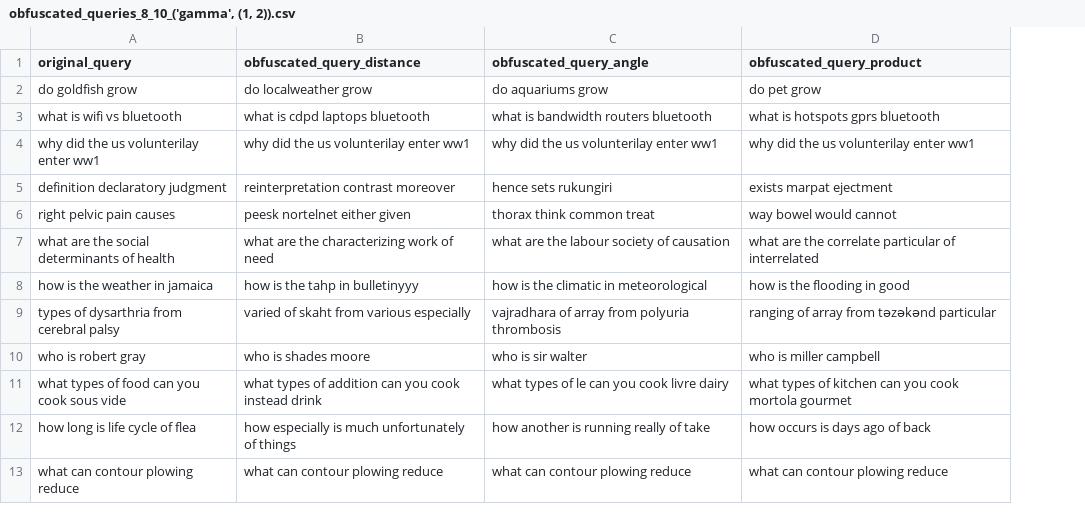
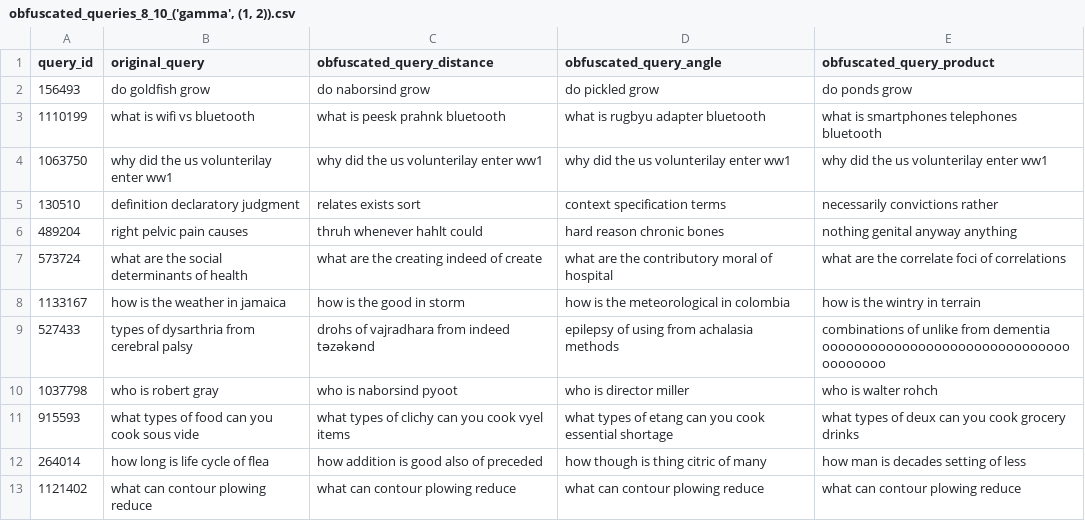
Before and after one commit to Kekkodf/WBB-QueryObfuscation, a CSV file: results/pipeline/obfuscated_queries_8_10_('gamma', (1, 2)).csv, drawn as a sheet; only a part is shown; addresses are those after the commit; the diff covers the shown part only; the diff names each change by its address in the sheet, - before the commit and + after, or states it on an @@ line.

```diff
--- a/results/pipeline/obfuscated_queries_8_10_('gamma', (1, 2)).csv
+++ b/results/pipeline/obfuscated_queries_8_10_('gamma', (1, 2)).csv
+column A (query_id), rows 2-13: 156493 | 1110199 | 1063750 | 130510 | 489204 | 573724 | 1133167 | 527433 | 1037798 | 915593 | 264014 | 1121402
-C2 (obfuscated_query_distance): do localweather grow
+C2 (obfuscated_query_distance): do naborsind grow
-D2 (obfuscated_query_angle): do aquariums grow
+D2 (obfuscated_query_angle): do pickled grow
-E2 (obfuscated_query_product): do pet grow
+E2 (obfuscated_query_product): do ponds grow
-C3 (obfuscated_query_distance): what is cdpd laptops bluetooth
+C3 (obfuscated_query_distance): what is peesk prahnk bluetooth
-D3 (obfuscated_query_angle): what is bandwidth routers bluetooth
+D3 (obfuscated_query_angle): what is rugbyu adapter bluetooth
-E3 (obfuscated_query_product): what is hotspots gprs bluetooth
+E3 (obfuscated_query_product): what is smartphones telephones bluetooth
-C5 (obfuscated_query_distance): reinterpretation contrast moreover
+C5 (obfuscated_query_distance): relates exists sort
-D5 (obfuscated_query_angle): hence sets rukungiri
+D5 (obfuscated_query_angle): context specification terms
-E5 (obfuscated_query_product): exists marpat ejectment
+E5 (obfuscated_query_product): necessarily convictions rather
-C6 (obfuscated_query_distance): peesk nortelnet either given
+C6 (obfuscated_query_distance): thruh whenever hahlt could
-D6 (obfuscated_query_angle): thorax think common treat
+D6 (obfuscated_query_angle): hard reason chronic bones
-E6 (obfuscated_query_product): way bowel would cannot
+E6 (obfuscated_query_product): nothing genital anyway anything
-C7 (obfuscated_query_distance): what are the characterizing work of need
+C7 (obfuscated_query_distance): what are the creating indeed of create
-D7 (obfuscated_query_angle): what are the labour society of causation
+D7 (obfuscated_query_angle): what are the contributory moral of hospital
-E7 (obfuscated_query_product): …the correlate particular of interrelated
+E7 (obfuscated_query_product): …the correlate foci of correlations
-C8 (obfuscated_query_distance): how is the tahp in bulletinyyy
+C8 (obfuscated_query_distance): how is the good in storm
-D8 (obfuscated_query_angle): how is the climatic in meteorological
+D8 (obfuscated_query_angle): how is the meteorological in colombia
-E8 (obfuscated_query_product): how is the flooding in good
+E8 (obfuscated_query_product): how is the wintry in terrain
-C9 (obfuscated_query_distance): varied of skaht from various especially
+C9 (obfuscated_query_distance): drohs of vajradhara from indeed təzəkənd
-D9 (obfuscated_query_angle): vajradhara of array from polyuria thrombosis
+D9 (obfuscated_query_angle): epilepsy of using from achalasia methods
-E9 (obfuscated_query_product): ranging of array from təzəkənd particular
+E9 (obfuscated_query_product): combinations of unlike from dementia ooooooooooooooooooooooooooooooooooooooo
-C10 (obfuscated_query_distance): who is shades moore
+C10 (obfuscated_query_distance): who is naborsind pyoot
-D10 (obfuscated_query_angle): who is sir walter
+D10 (obfuscated_query_angle): who is director miller
-E10 (obfuscated_query_product): who is miller campbell
+E10 (obfuscated_query_product): who is walter rohch
-C11 (obfuscated_query_distance): …types of addition can you cook instead drink
+C11 (obfuscated_query_distance): …types of clichy can you cook vyel items
-D11 (obfuscated_query_angle): …types of le can you cook livre dairy
+D11 (obfuscated_query_angle): …types of etang can you cook essential shortage
-E11 (obfuscated_query_product): …types of kitchen can you cook mortola gourmet
+E11 (obfuscated_query_product): …types of deux can you cook grocery drinks
-C12 (obfuscated_query_distance): how especially is much unfortunately of things
+C12 (obfuscated_query_distance): how addition is good also of preceded
-D12 (obfuscated_query_angle): how another is running really of take
+D12 (obfuscated_query_angle): how though is thing citric of many
-E12 (obfuscated_query_product): how occurs is days ago of back
+E12 (obfuscated_query_product): how man is decades setting of less
```
Also changed, not shown: 78 edited cells elsewhere in this file, results/pipeline/obfuscated_queries_10_10_('gamma', (1, 2)).csv, results/pipeline/obfuscated_queries_3_1_('gamma', (1, 2)).csv, 17 other files.
